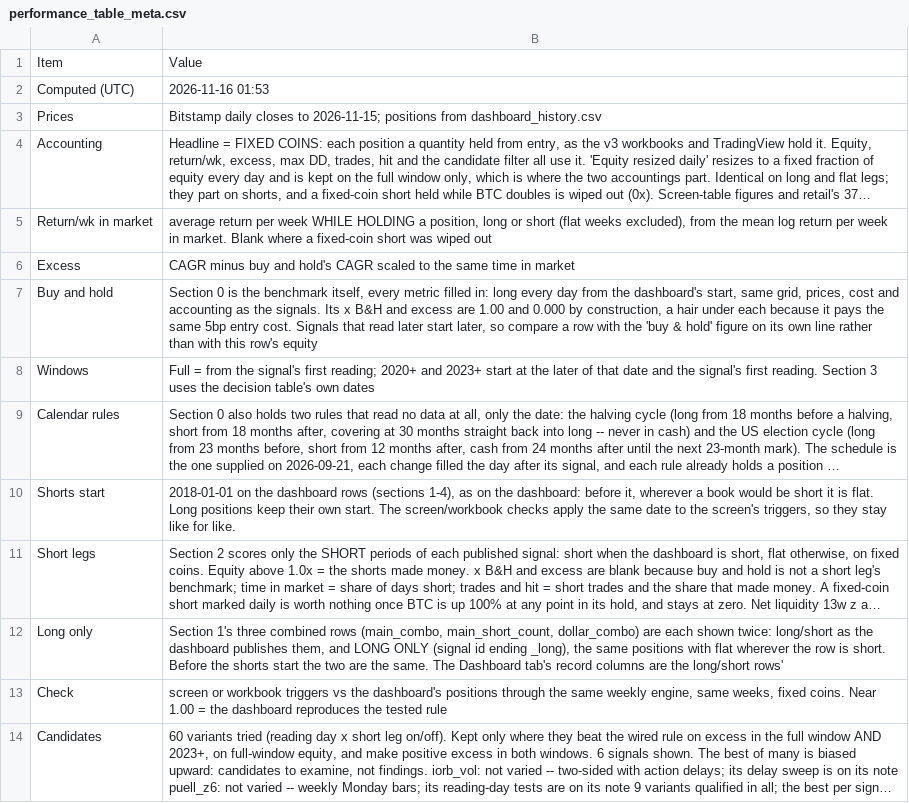
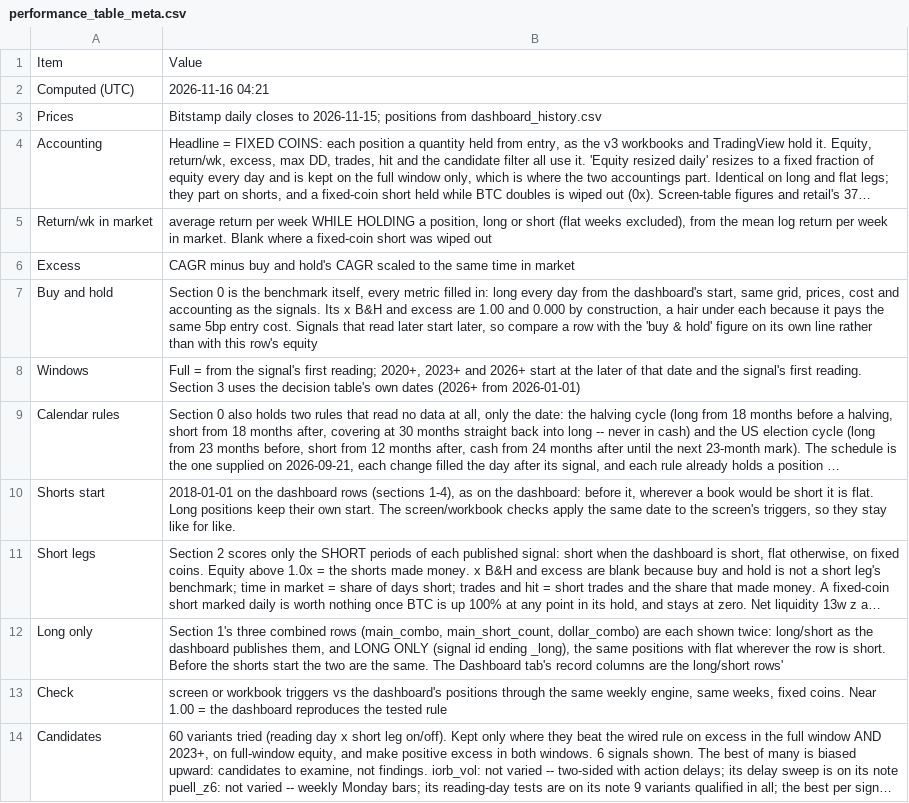
Before and after one commit to 3Jack1/btc-credit-dashboard, a CSV file: performance_table_meta.csv, drawn as a sheet; long unchanged cells end in …; the diff names each change by its address in the sheet, - before the commit and + after, or states it on an @@ line.

```diff
--- a/performance_table_meta.csv
+++ b/performance_table_meta.csv
-B2: 2026-11-16 01:53
+B2: 2026-11-16 04:21
-B8: …first reading; 2020+ and 2023+ start at the later of that date and the signal's first reading. Section 3 uses the decision table's own dates
+B8: …first reading; 2020+, 2023+ and 2026+ start at the later of that date and the signal's first reading. Section 3 uses the decision table's own dates (2026+ from 2026-01-01)
```
Also changed, not shown: performance_table.csv.
